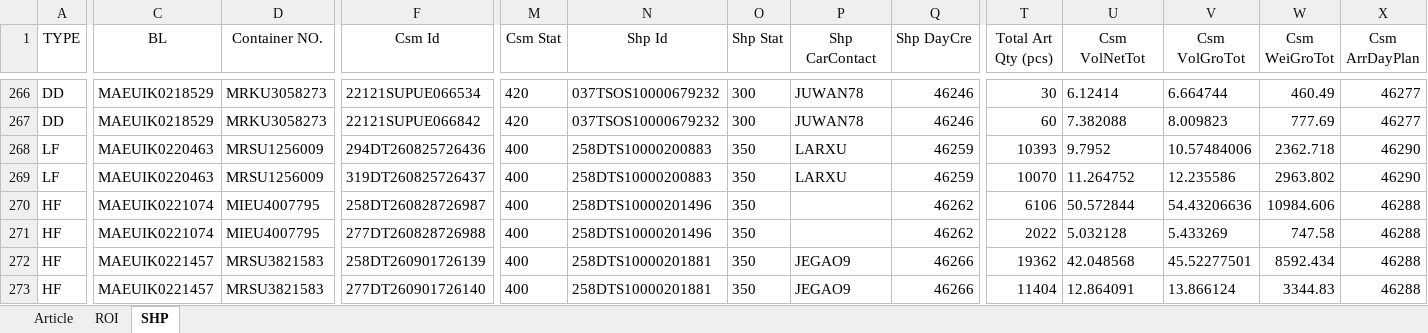
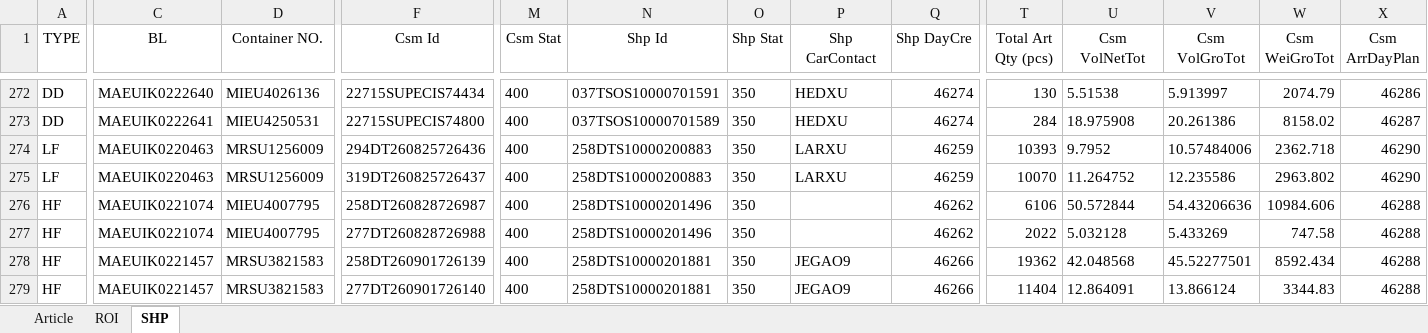
Before and after one commit to STO726/GOODS_Arrival, an Excel workbook: Article search.xlsx, sheet SHP, drawn as a sheet; only a part is shown, gaps mark what is left out; values as stored, in another font and other column widths than the file's, no borders; conditional formats and table styles not drawn; addresses are those after the commit; the diff covers the shown part only; the diff names each change by its address in the sheet, - before the commit and + after, or states it on an @@ line.

```diff
--- a/Article search.xlsx (sheet SHP)
+++ b/Article search.xlsx (sheet SHP)
-C272 (BL): MAEUIK0218529
+C272 (BL): MAEUIK0222640
-D272 (Container NO.): MRKU3058273
+D272 (Container NO.): MIEU4026136
-F272 (Csm Id): 22121SUPUE066534
+F272 (Csm Id): 22715SUPECIS74434
-M272:M273 (Csm Stat): 420
+M272:M273 (Csm Stat): 400
-N272 (Shp Id): 037TSOS10000679232
+N272 (Shp Id): 037TSOS10000701591
-O272:O273 (Shp Stat): 300
+O272:O273 (Shp Stat): 350
-P272:P273 (Shp CarContact): JUWAN78
+P272:P273 (Shp CarContact): HEDXU
-Q272:Q273 (Shp DayCre): 46246
+Q272:Q273 (Shp DayCre): 46274
-T272 (Total Art Qty (pcs)): 30
+T272 (Total Art Qty (pcs)): 130
-U272 (Csm VolNetTot): 6.12414
+U272 (Csm VolNetTot): 5.51538
-V272 (Csm VolGroTot): 6.664744
+V272 (Csm VolGroTot): 5.913997
-W272 (Csm WeiGroTot): 460.49
+W272 (Csm WeiGroTot): 2074.79
-X272 (Csm ArrDayPlan): 46277
+X272 (Csm ArrDayPlan): 46286
-C273 (BL): MAEUIK0218529
+C273 (BL): MAEUIK0222641
-D273 (Container NO.): MRKU3058273
+D273 (Container NO.): MIEU4250531
-F273 (Csm Id): 22121SUPUE066842
+F273 (Csm Id): 22715SUPECIS74800
-N273 (Shp Id): 037TSOS10000679232
+N273 (Shp Id): 037TSOS10000701589
-T273 (Total Art Qty (pcs)): 60
+T273 (Total Art Qty (pcs)): 284
-U273 (Csm VolNetTot): 7.382088
+U273 (Csm VolNetTot): 18.975908
-V273 (Csm VolGroTot): 8.009823
+V273 (Csm VolGroTot): 20.261386
-W273 (Csm WeiGroTot): 777.69
+W273 (Csm WeiGroTot): 8158.02
-X273 (Csm ArrDayPlan): 46277
+X273 (Csm ArrDayPlan): 46287
```
Also changed, not shown: 9 added rows, 5 removed rows and 122 edited cells elsewhere in this sheet, sheet ROI, formulas that keep their value.
